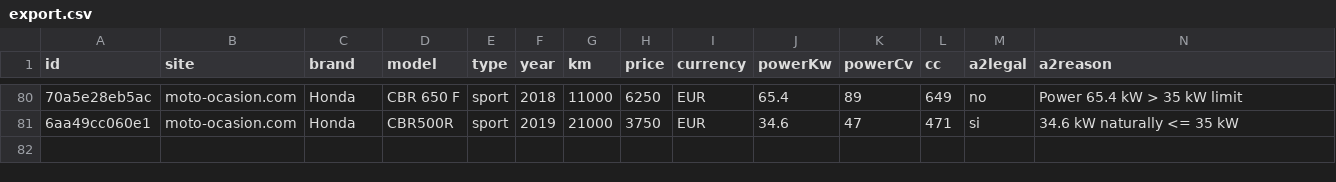
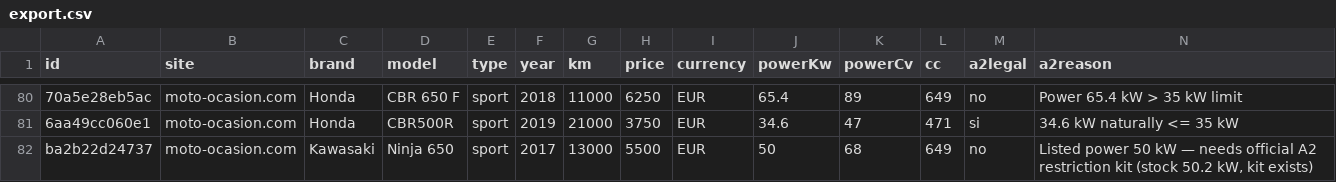
Before and after one commit to jonlautenschlager-partn/nnext-moto, a CSV file: data/export.csv, drawn as a sheet; only a part is shown, gaps mark what is left out; rows hold the shown columns only; the diff names each change by its address in the sheet, - before the commit and + after, or states it on an @@ line.

```diff
--- a/data/export.csv
+++ b/data/export.csv
+row 82: ba2b22d24737 | moto-ocasion.com | Kawasaki | Ninja 650 | sport | 2017 | 13000 | 5500 | EUR | 50 | 68 | 649 | no | Listed power 50 kW — needs official A2 restriction kit (stock 50.2 kW, kit exists)
```
Also changed, not shown: 12 other files.
